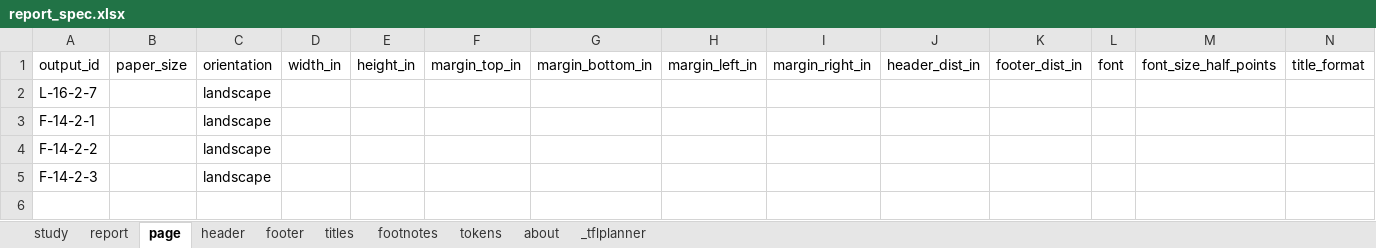
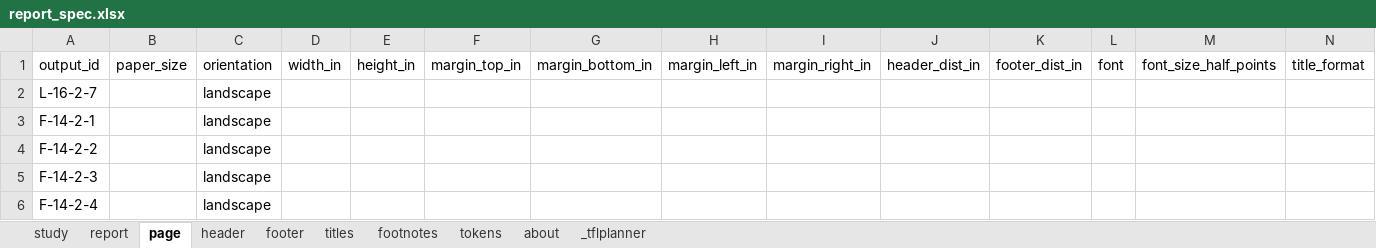
Before and after one commit to ichirio/tflplanner, an Excel workbook: inst/sample/SAMPLE-01/spec/report_spec.xlsx, sheet page, drawn as a sheet; only a part is shown; values as stored, in another font and other column widths than the file's, no borders; rows hold the shown columns only; the diff names each change by its address in the sheet, - before the commit and + after, or states it on an @@ line.

```diff
--- a/inst/sample/SAMPLE-01/spec/report_spec.xlsx (sheet page)
+++ b/inst/sample/SAMPLE-01/spec/report_spec.xlsx (sheet page)
+row 6: F-14-2-4 |  | landscape
```
Also changed, not shown: sheet tokens, sheet report, sheet footer, sheet _tflplanner, inst/sample/SAMPLE-01/spec/listing_figure_spec.xlsx, inst/sample/SAMPLE-01/spec/table_spec.xlsx, 4 other files.
